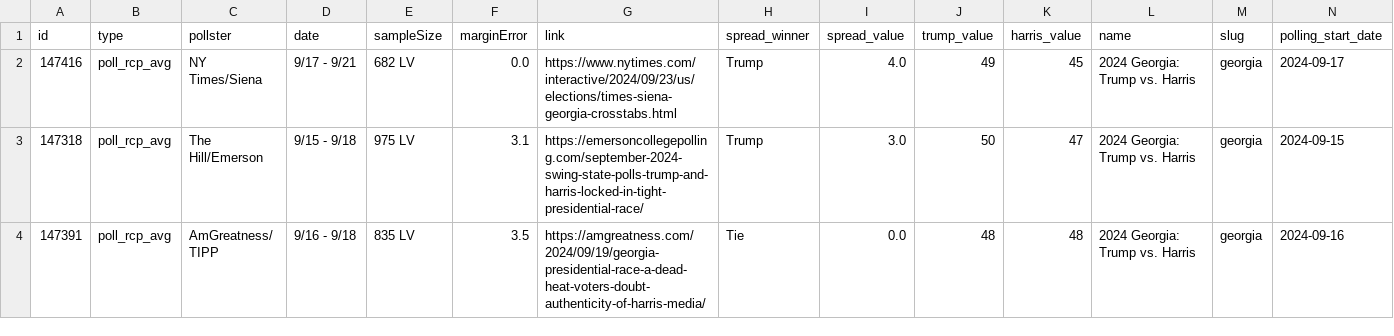
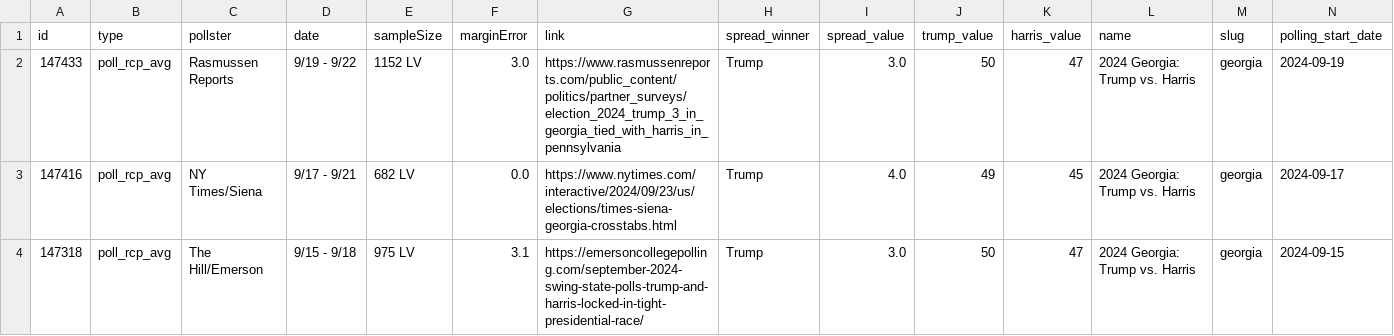
Before and after one commit to stiles/polls, a CSV file: data/polls/georgia.csv, drawn as a sheet; only a part is shown; the shorter side is filled out with more unchanged rows; rows hold the shown columns only; the diff names each change by its address in the sheet, - before the commit and + after, or states it on an @@ line.

```diff
--- a/data/polls/georgia.csv
+++ b/data/polls/georgia.csv
+row 2: 147433 | poll_rcp_avg | Rasmussen Reports | 9/19 - 9/22 | 1152 LV | 3.0 | https://www.rasmussenreports.com/public_content/politics/partner_surveys/election_2024_trump_3_in_georgia_tied_with_harris_in_pennsylvania | Trump | 3.0 | 50 | 47 | 2024 Georgia: Trump vs. Harris | georgia | 2024-09-19
```
Also changed, not shown: data/polls/general.csv, data/polls/michigan.csv, 24 other files.
